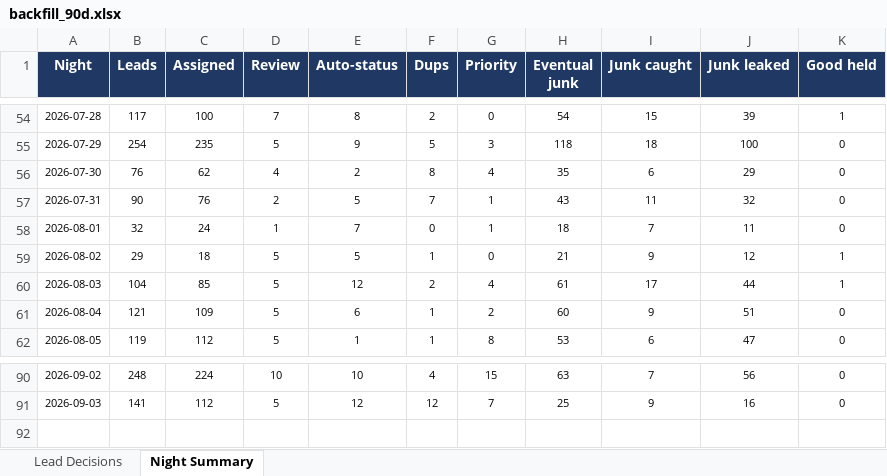
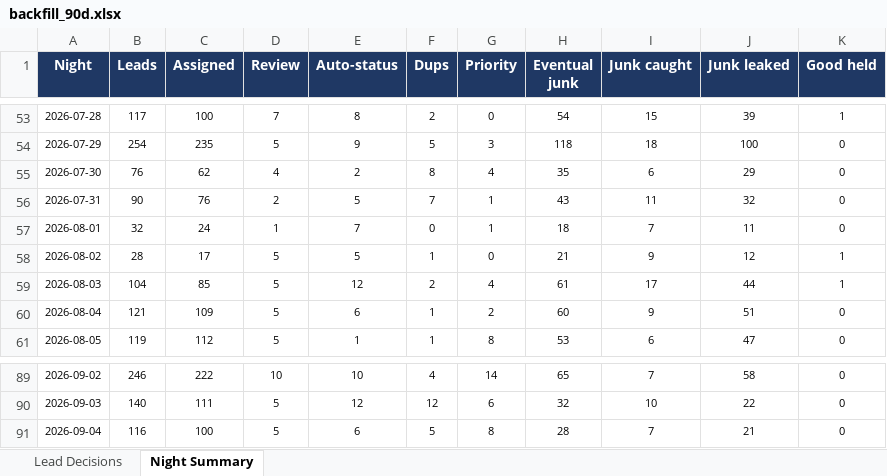
Before and after one commit to kurvnick/kurvpay-pcrep, an Excel workbook: logs/backfill_90d.xlsx, sheet Night Summary, drawn as a sheet; only a part is shown, gaps mark what is left out; values as stored, in another font and other column widths than the file's, no borders; addresses are those after the commit; the diff covers the shown part only; the diff names each change by its address in the sheet, - before the commit and + after, or states it on an @@ line.

```diff
--- a/logs/backfill_90d.xlsx (sheet Night Summary)
+++ b/logs/backfill_90d.xlsx (sheet Night Summary)
-B58 (Leads): 29
+B58 (Leads): 28
-C58 (Assigned): 18
+C58 (Assigned): 17
-B89 (Leads): 248
+B89 (Leads): 246
-C89 (Assigned): 224
+C89 (Assigned): 222
-G89 (Priority): 15
+G89 (Priority): 14
-H89 (Eventual junk): 63
+H89 (Eventual junk): 65
-J89 (Junk leaked): 56
+J89 (Junk leaked): 58
-B90 (Leads): 141
+B90 (Leads): 140
-C90 (Assigned): 112
+C90 (Assigned): 111
-G90 (Priority): 7
+G90 (Priority): 6
-H90 (Eventual junk): 25
+H90 (Eventual junk): 32
-I90 (Junk caught): 9
+I90 (Junk caught): 10
-J90 (Junk leaked): 16
+J90 (Junk leaked): 22
+row 91: 2026-09-04 | 116 | 100 | 5 | 6 | 5 | 8 | 28 | 7 | 21 | 0
```
Also changed, not shown: 1 removed row and 31 edited cells elsewhere in this sheet, sheet Lead Decisions.
